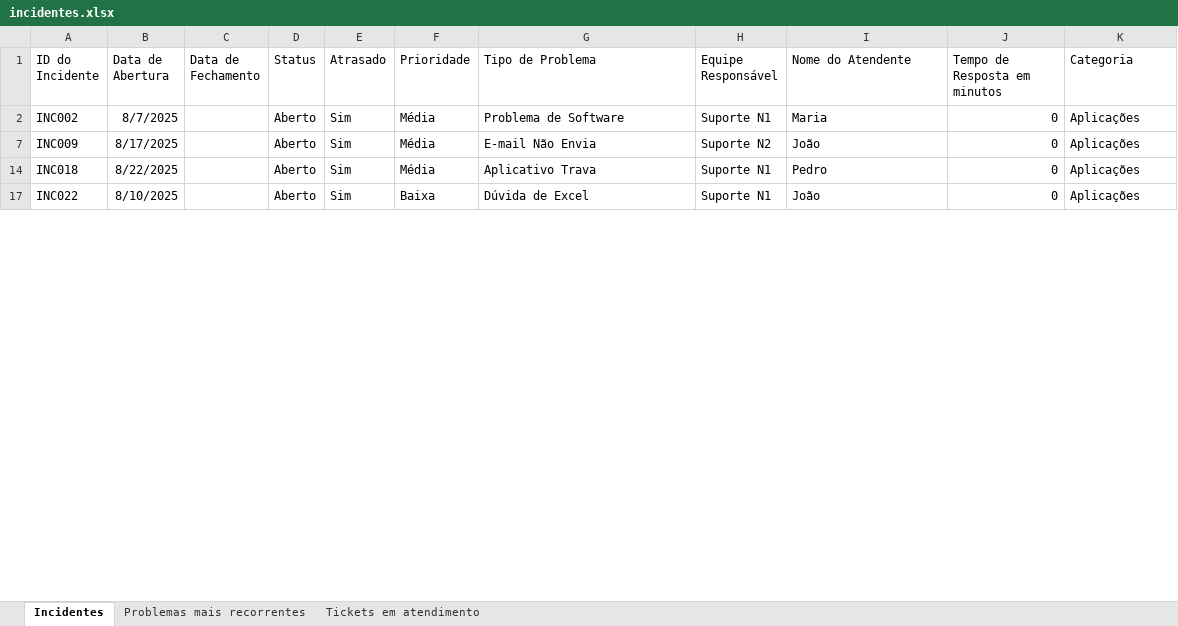
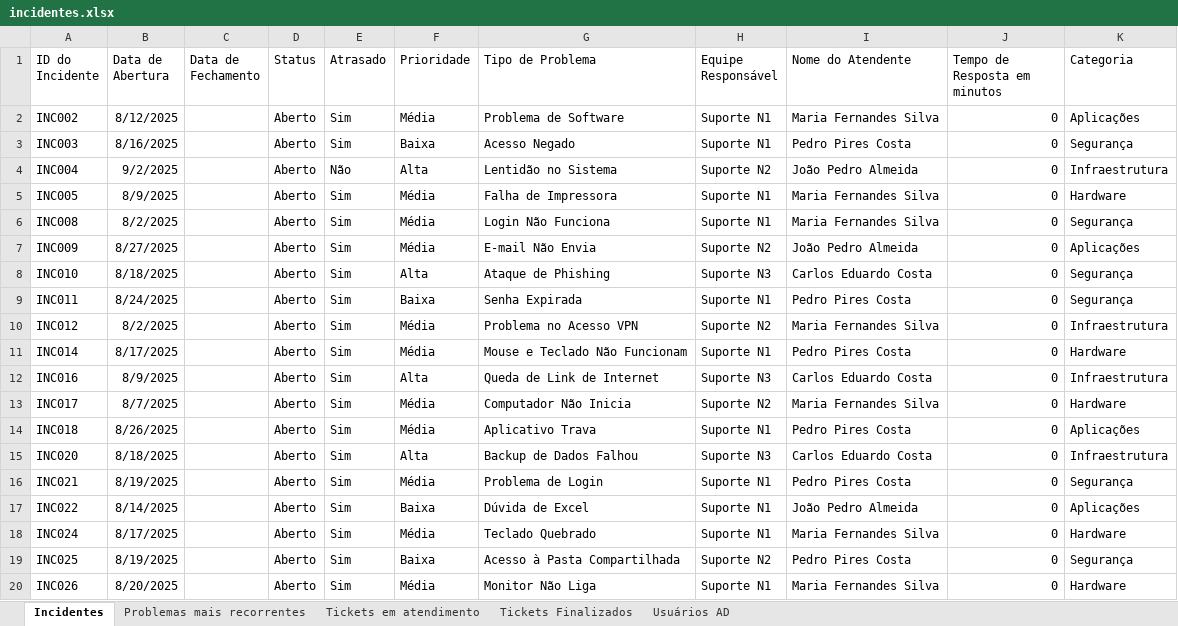
Before and after one commit to GustavoDiaso/Projetos-Power-Bi, an Excel workbook: Controle_Incidentes_TI/incidentes.xlsx, sheet Incidentes, drawn as a sheet; only a part is shown; values as stored, in another font and other column widths than the file's, no borders; table styles not drawn; the diff covers the shown part only; the diff names each change by its address in the sheet, - before the commit and + after, or states it on an @@ line.

```diff
--- a/Controle_Incidentes_TI/incidentes.xlsx (sheet Incidentes)
+++ b/Controle_Incidentes_TI/incidentes.xlsx (sheet Incidentes)
+sheet tab: Tickets Finalizados
+sheet tab: Usuários AD
-B2 (Data de Abertura): 8/7/2025
+B2 (Data de Abertura): 8/12/2025
-I2 (Nome do Atendente): Maria
+I2 (Nome do Atendente): Maria Fernandes Silva
+row 3: INC003 | 8/16/2025 |  | Aberto | Sim | Baixa | Acesso Negado | Suporte N1 | Pedro Pires Costa | 0 | Segurança
+row 4: INC004 | 9/2/2025 |  | Aberto | Não | Alta | Lentidão no Sistema | Suporte N2 | João Pedro Almeida | 0 | Infraestrutura
+row 5: INC005 | 8/9/2025 |  | Aberto | Sim | Média | Falha de Impressora | Suporte N1 | Maria Fernandes Silva | 0 | Hardware
+row 6: INC008 | 8/2/2025 |  | Aberto | Sim | Média | Login Não Funciona | Suporte N1 | Maria Fernandes Silva | 0 | Segurança
-B7 (Data de Abertura): 8/17/2025
+B7 (Data de Abertura): 8/27/2025
-I7 (Nome do Atendente): João
+I7 (Nome do Atendente): João Pedro Almeida
+row 8: INC010 | 8/18/2025 |  | Aberto | Sim | Alta | Ataque de Phishing | Suporte N3 | Carlos Eduardo Costa | 0 | Segurança
+row 9: INC011 | 8/24/2025 |  | Aberto | Sim | Baixa | Senha Expirada | Suporte N1 | Pedro Pires Costa | 0 | Segurança
+row 10: INC012 | 8/2/2025 |  | Aberto | Sim | Média | Problema no Acesso VPN | Suporte N2 | Maria Fernandes Silva | 0 | Infraestrutura
+row 11: INC014 | 8/17/2025 |  | Aberto | Sim | Média | Mouse e Teclado Não Funcionam | Suporte N1 | Pedro Pires Costa | 0 | Hardware
+row 12: INC016 | 8/9/2025 |  | Aberto | Sim | Alta | Queda de Link de Internet | Suporte N3 | Carlos Eduardo Costa | 0 | Infraestrutura
+row 13: INC017 | 8/7/2025 |  | Aberto | Sim | Média | Computador Não Inicia | Suporte N2 | Maria Fernandes Silva | 0 | Hardware
-B14 (Data de Abertura): 8/22/2025
+B14 (Data de Abertura): 8/26/2025
-I14 (Nome do Atendente): Pedro
+I14 (Nome do Atendente): Pedro Pires Costa
+row 15: INC020 | 8/18/2025 |  | Aberto | Sim | Alta | Backup de Dados Falhou | Suporte N3 | Carlos Eduardo Costa | 0 | Infraestrutura
+row 16: INC021 | 8/19/2025 |  | Aberto | Sim | Média | Problema de Login | Suporte N1 | Pedro Pires Costa | 0 | Segurança
-B17 (Data de Abertura): 8/10/2025
+B17 (Data de Abertura): 8/14/2025
-I17 (Nome do Atendente): João
+I17 (Nome do Atendente): João Pedro Almeida
+row 18: INC024 | 8/17/2025 |  | Aberto | Sim | Média | Teclado Quebrado | Suporte N1 | Maria Fernandes Silva | 0 | Hardware
+row 19: INC025 | 8/19/2025 |  | Aberto | Sim | Baixa | Acesso à Pasta Compartilhada | Suporte N2 | Pedro Pires Costa | 0 | Segurança
+row 20: INC026 | 8/20/2025 |  | Aberto | Sim | Média | Monitor Não Liga | Suporte N1 | Maria Fernandes Silva | 0 | Hardware
```
Also changed, not shown: 57 added rows and 66 edited cells elsewhere in this sheet, sheet Tickets em atendimento, hidden cells, 1 other file.
